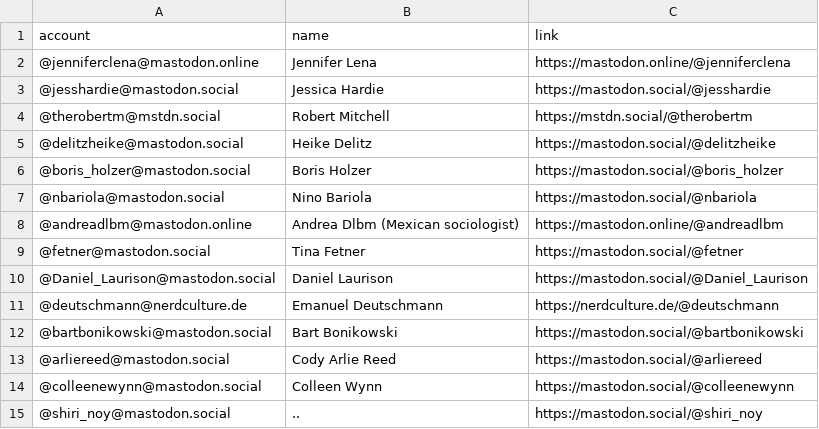
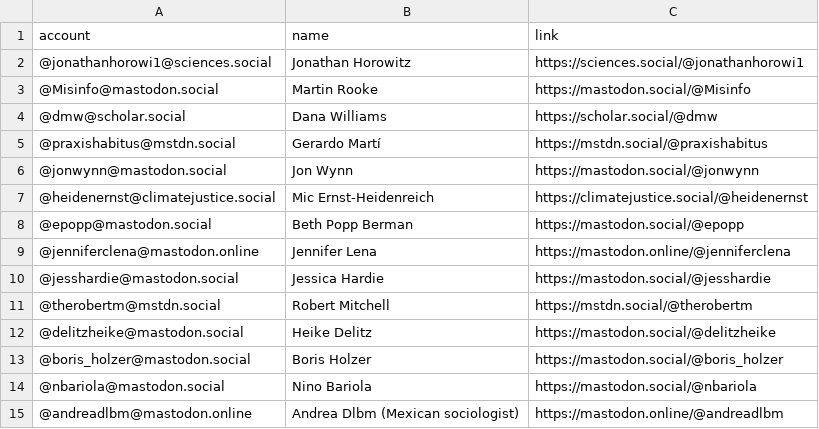
Before and after one commit to trutzig89182/Mastodon-Sociologists, a CSV file: resources/sociologists.csv, drawn as a sheet; only a part is shown; the shorter side is filled out with more unchanged rows.

Commit message:
Update sociologists.csv

```diff
--- a/resources/sociologists.csv
+++ b/resources/sociologists.csv
@@ -1,2 +1,9 @@
 account,name,link
+@jonathanhorowi1@sciences.social,Jonathan Horowitz,https://sciences.social/@jonathanhorowi1
+@Misinfo@mastodon.social,Martin Rooke,https://mastodon.social/@Misinfo
+@dmw@scholar.social,Dana Williams,https://scholar.social/@dmw
+@praxishabitus@mstdn.social,Gerardo Martí,https://mstdn.social/@praxishabitus
+@jonwynn@mastodon.social,Jon Wynn,https://mastodon.social/@jonwynn
+@heidenernst@climatejustice.social,Mic Ernst-Heidenreich,https://climatejustice.social/@heidenernst
+@epopp@mastodon.social,Beth Popp Berman,https://mastodon.social/@epopp
 @jenniferclena@mastodon.online,Jennifer Lena,https://mastodon.online/@jenniferclena
```
